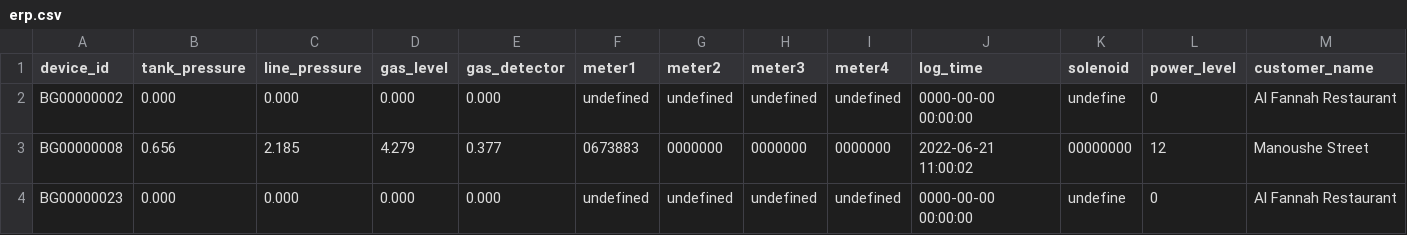
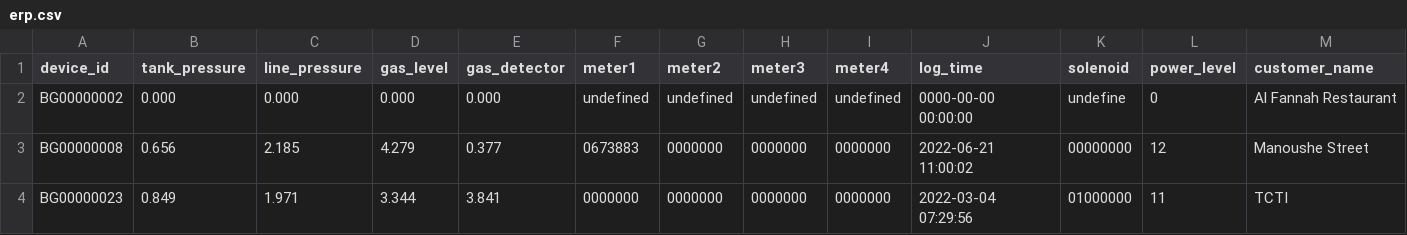
Before and after one commit to lifemedlink/brightgas_erp, a CSV file: erp.csv, drawn as a sheet; only a part is shown; the diff covers the shown part only; the diff names each change by its address in the sheet, - before the commit and + after, or states it on an @@ line.

Commit message:
erp file on 2022-07-13 01:00:01

```diff
--- a/erp.csv
+++ b/erp.csv
-B4 (tank_pressure): 0.000
+B4 (tank_pressure): 0.849
-C4 (line_pressure): 0.000
+C4 (line_pressure): 1.971
-D4 (gas_level): 0.000
+D4 (gas_level): 3.344
-E4 (gas_detector): 0.000
+E4 (gas_detector): 3.841
-F4 (meter1): undefined
+F4 (meter1): 0000000
-G4 (meter2): undefined
+G4 (meter2): 0000000
-H4 (meter3): undefined
+H4 (meter3): 0000000
-I4 (meter4): undefined
+I4 (meter4): 0000000
-J4 (log_time): 0000-00-00 00:00:00
+J4 (log_time): 2022-03-04 07:29:56
-K4 (solenoid): undefine
+K4 (solenoid): 01000000
-L4 (power_level): 0
+L4 (power_level): 11
-M4 (customer_name): Al Fannah Restaurant
+M4 (customer_name): TCTI
```
Also changed, not shown: 2 edited cells elsewhere in this file.
